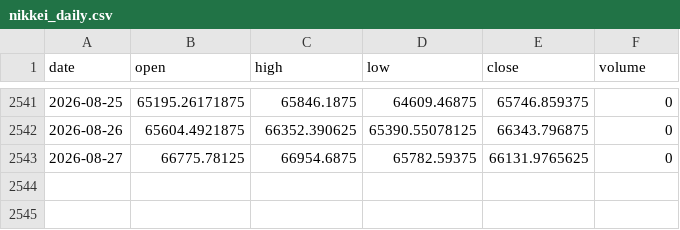
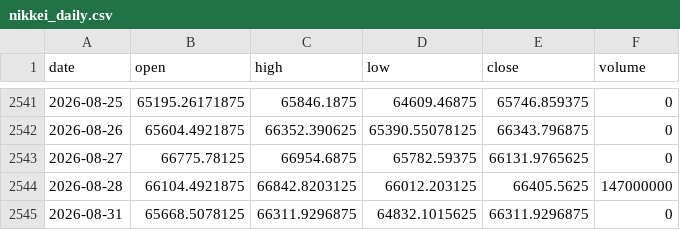
Before and after one commit to rsnerella/JUDAH-Nifty-Oracle, a CSV file: data/nikkei_daily.csv, drawn as a sheet; only a part is shown, gaps mark what is left out; the diff names each change by its address in the sheet, - before the commit and + after, or states it on an @@ line.

```diff
--- a/data/nikkei_daily.csv
+++ b/data/nikkei_daily.csv
+row 2544: 2026-08-28 | 66104.4921875 | 66842.8203125 | 66012.203125 | 66405.5625 | 147000000
+row 2545: 2026-08-31 | 65668.5078125 | 66311.9296875 | 64832.1015625 | 66311.9296875 | 0
```
Also changed, not shown: data/copper_daily.csv, data/crude_daily.csv, 31 other files.
